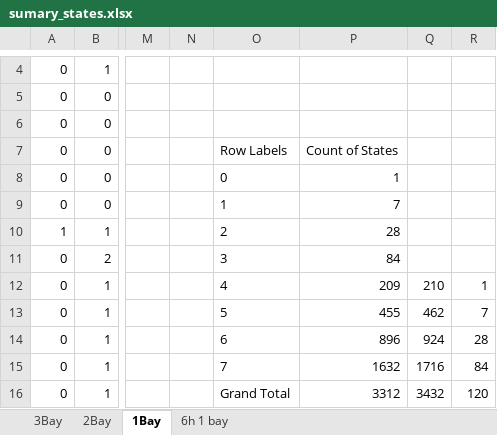
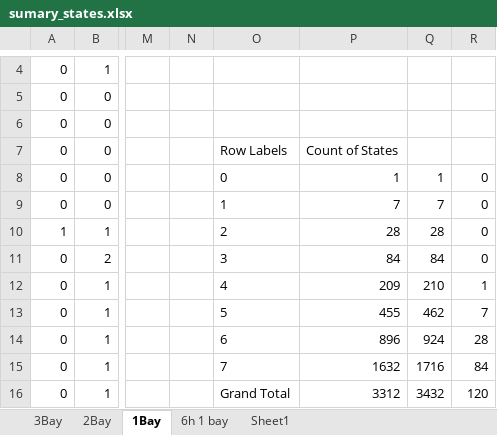
Before and after one commit to uzair-shah/MDSresearch_FinalReport_Bukhari_Syed, an Excel workbook: Excel_Files/sumary_states.xlsx, sheet 1Bay, drawn as a sheet; only a part is shown, gaps mark what is left out; values as stored, in another font and other column widths than the file's, no borders; the diff names each change by its address in the sheet, - before the commit and + after, or states it on an @@ line.

```diff
--- a/Excel_Files/sumary_states.xlsx (sheet 1Bay)
+++ b/Excel_Files/sumary_states.xlsx (sheet 1Bay)
+sheet tab: Sheet1
-Q8: (empty)
+Q8: 1
-R8:R11: (empty)
+R8:R11: 0
-Q9: (empty)
+Q9: 7
-Q10: (empty)
+Q10: 28
-Q11: (empty)
+Q11: 84
```
Also changed, not shown: sheet 2Bay, 3 other files.
